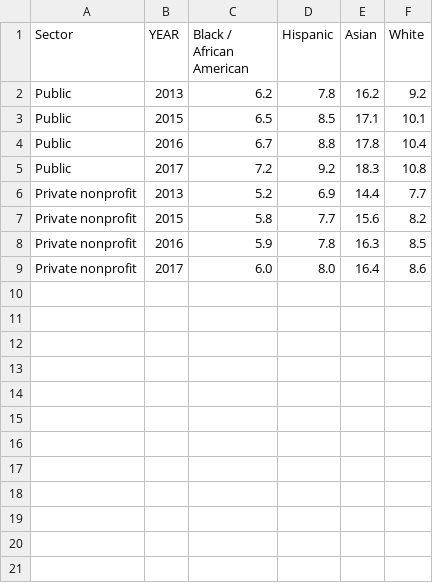
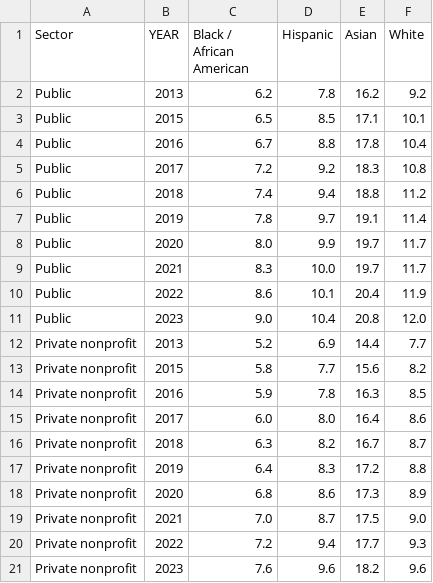
Before and after one commit to jwiggi18/scientific-content-portfolio, a CSV file: quarto/work/ipeds/figures/sector_share.csv, drawn as a sheet; the diff names each change by its address in the sheet, - before the commit and + after, or states it on an @@ line.

```diff
--- a/quarto/work/ipeds/figures/sector_share.csv
+++ b/quarto/work/ipeds/figures/sector_share.csv
+row 6: Public | 2018 | 7.4 | 9.4 | 18.8 | 11.2
+row 7: Public | 2019 | 7.8 | 9.7 | 19.1 | 11.4
+row 8: Public | 2020 | 8.0 | 9.9 | 19.7 | 11.7
+row 9: Public | 2021 | 8.3 | 10.0 | 19.7 | 11.7
+row 10: Public | 2022 | 8.6 | 10.1 | 20.4 | 11.9
+row 11: Public | 2023 | 9.0 | 10.4 | 20.8 | 12.0
+row 16: Private nonprofit | 2018 | 6.3 | 8.2 | 16.7 | 8.7
+row 17: Private nonprofit | 2019 | 6.4 | 8.3 | 17.2 | 8.8
+row 18: Private nonprofit | 2020 | 6.8 | 8.6 | 17.3 | 8.9
+row 19: Private nonprofit | 2021 | 7.0 | 8.7 | 17.5 | 9.0
+row 20: Private nonprofit | 2022 | 7.2 | 9.4 | 17.7 | 9.3
+row 21: Private nonprofit | 2023 | 7.6 | 9.6 | 18.2 | 9.6
```
Also changed, not shown: quarto/work/ipeds/figures/field_df.csv, quarto/work/ipeds/figures/stem_annual.csv, 16 other files.
